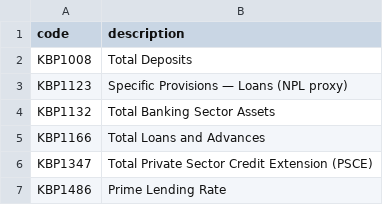
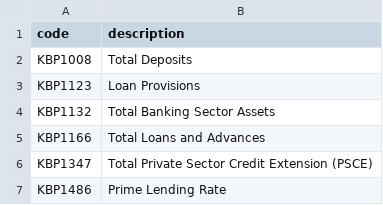
Before and after one commit to Comfort10/data-analytics-portfolio, a CSV file: project-5-sa-banking-analysis/data/sarb_description.csv, drawn as a sheet.

Commit message:
Update sarb_description.csv

```diff
--- a/project-5-sa-banking-analysis/data/sarb_description.csv
+++ b/project-5-sa-banking-analysis/data/sarb_description.csv
@@ -2,3 +2,3 @@ code,description
 KBP1008,Total Deposits
-KBP1123,Specific Provisions — Loans (NPL proxy)
+KBP1123,Loan Provisions
 KBP1132,Total Banking Sector Assets
```
